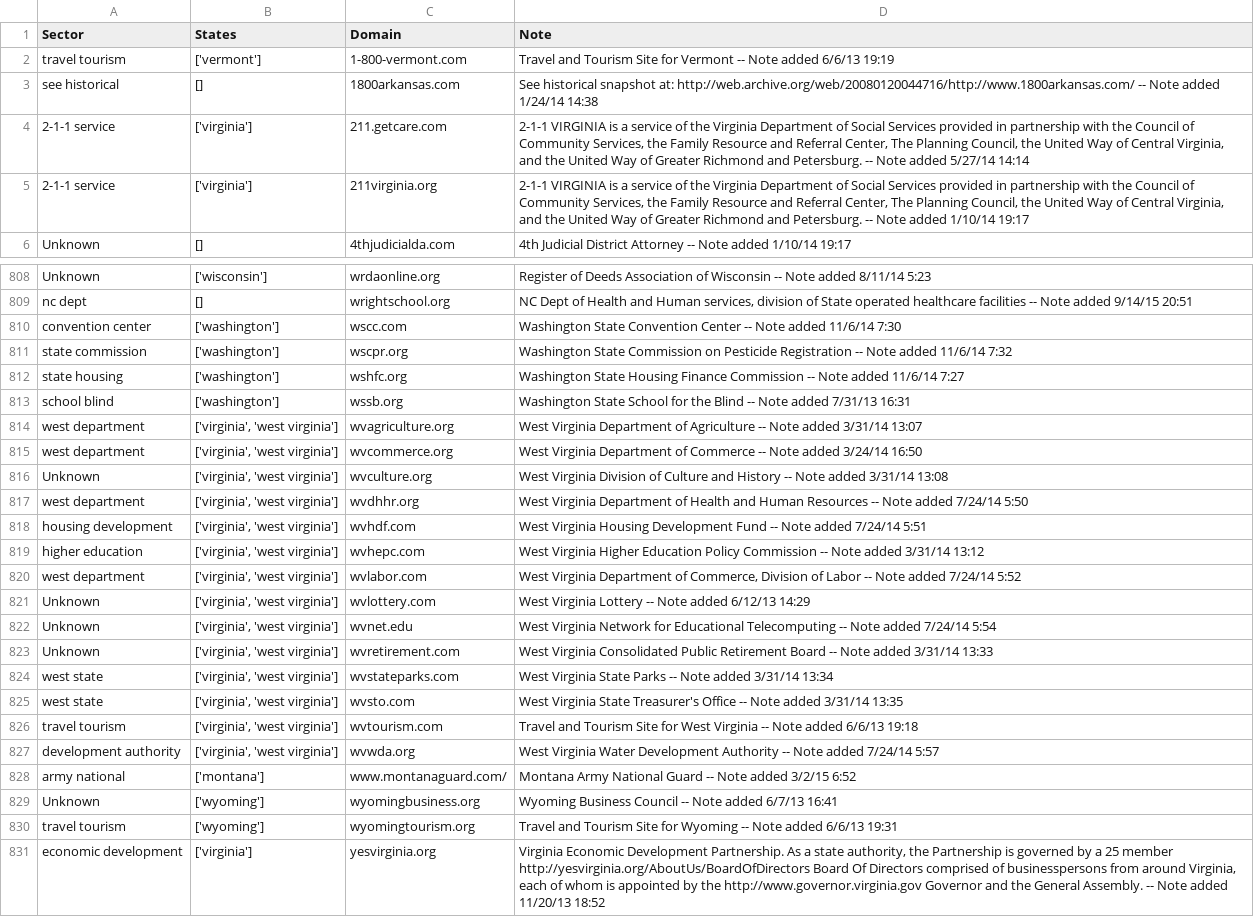
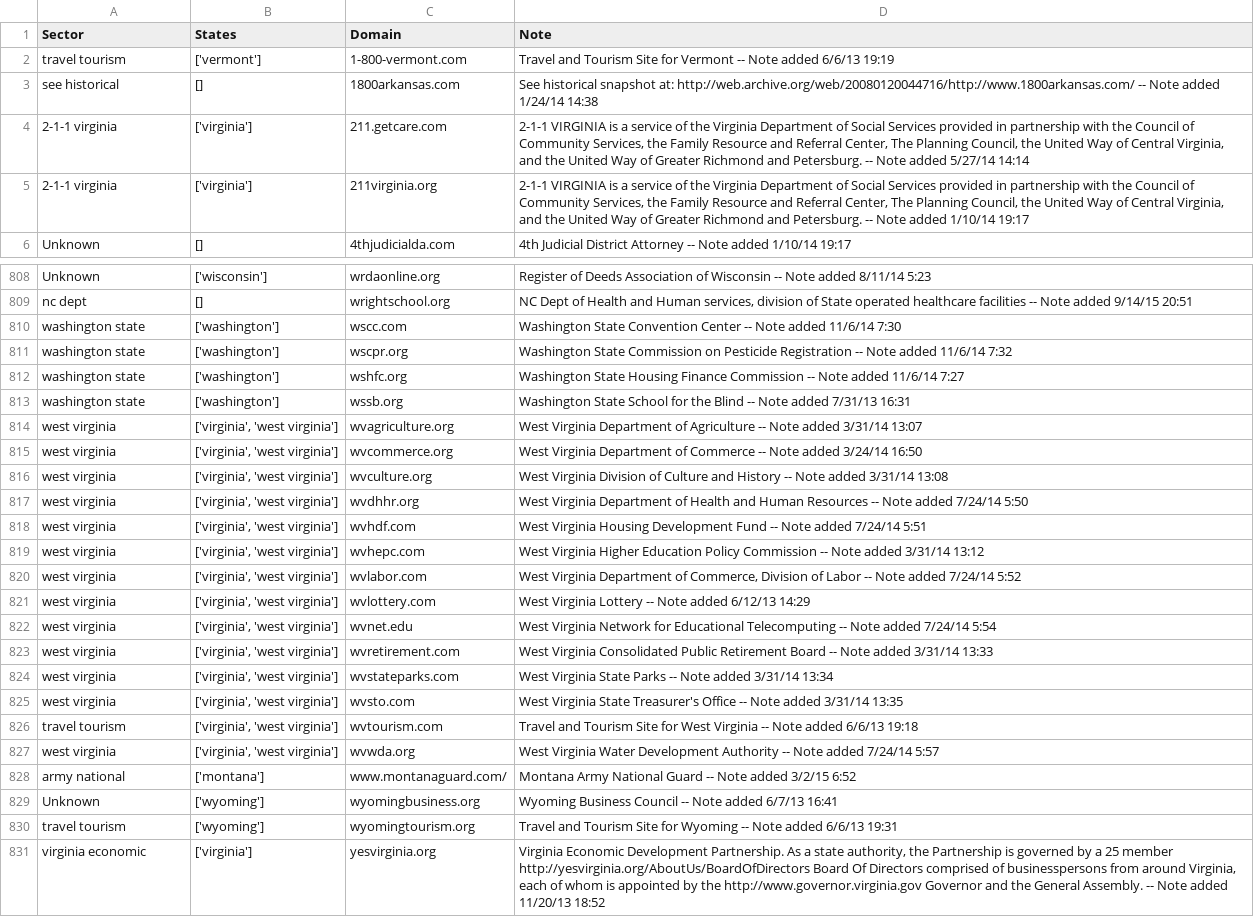
Before and after one commit to swati339/merge_pandas, a CSV file: classified_data.csv, drawn as a sheet; only a part is shown, gaps mark what is left out; the diff covers the shown part only; the diff names each change by its address in the sheet, - before the commit and + after, or states it on an @@ line.

```diff
--- a/classified_data.csv
+++ b/classified_data.csv
-A4:A5 (Sector): 2-1-1 service
+A4:A5 (Sector): 2-1-1 virginia
-A810 (Sector): convention center
+A810 (Sector): washington state
-A811 (Sector): state commission
+A811 (Sector): washington state
-A812 (Sector): state housing
+A812 (Sector): washington state
-A813 (Sector): school blind
+A813 (Sector): washington state
-A814:A815 (Sector): west department
+A814:A815 (Sector): west virginia
-A816 (Sector): Unknown
+A816 (Sector): west virginia
-A817 (Sector): west department
+A817 (Sector): west virginia
-A818 (Sector): housing development
+A818 (Sector): west virginia
-A819 (Sector): higher education
+A819 (Sector): west virginia
-A820 (Sector): west department
+A820 (Sector): west virginia
-A821:A823 (Sector): Unknown
+A821:A823 (Sector): west virginia
-A824:A825 (Sector): west state
+A824:A825 (Sector): west virginia
-A827 (Sector): development authority
+A827 (Sector): west virginia
-A831 (Sector): economic development
+A831 (Sector): virginia economic
```
Also changed, not shown: 151 edited cells elsewhere in this file, 1 other file.
